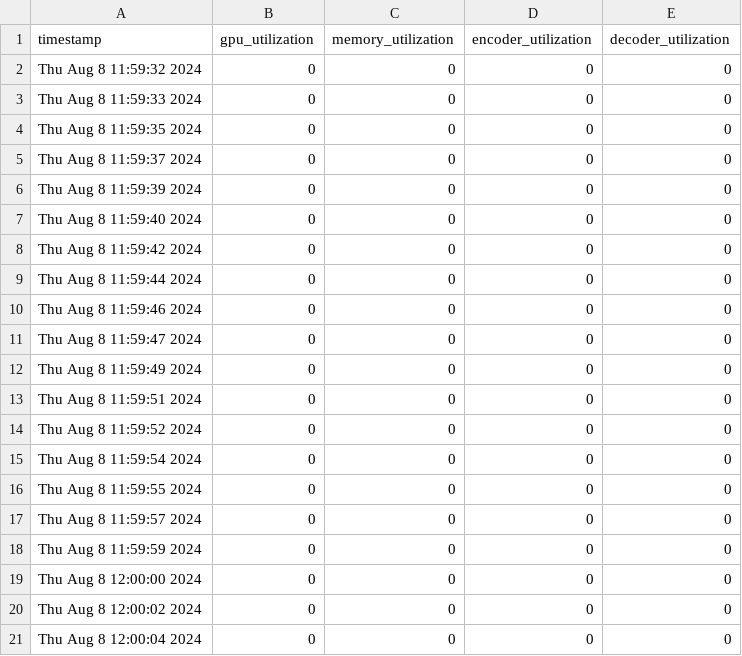
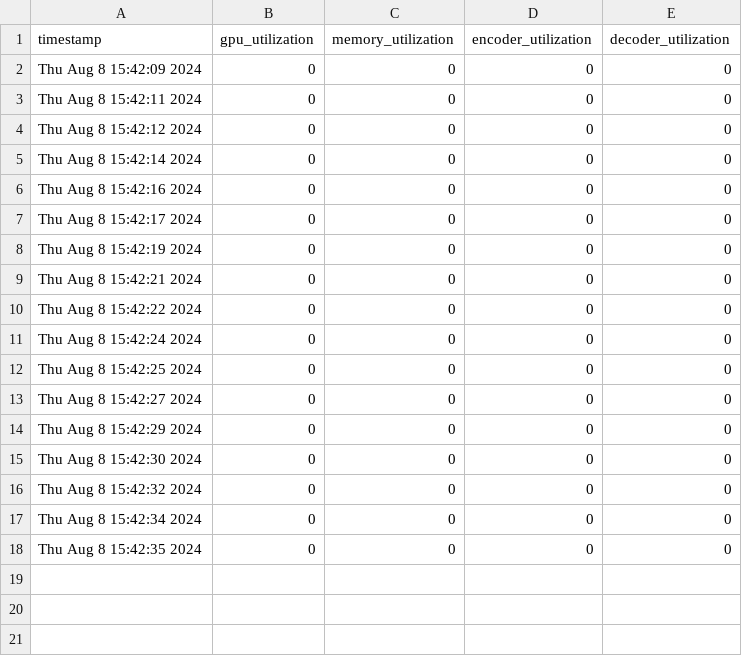
Before and after one commit to KamaTechOrg/MultiDrone_Algo, a CSV file: detection-team/evaluation/evaluation_metrics/gpu_utilization.csv, drawn as a sheet.

```diff
--- a/detection-team/evaluation/evaluation_metrics/gpu_utilization.csv
+++ b/detection-team/evaluation/evaluation_metrics/gpu_utilization.csv
@@ -1,21 +1,18 @@
 timestamp,gpu_utilization,memory_utilization,encoder_utilization,decoder_utilization
-Thu Aug  8 11:59:32 2024,0,0,0,0
-Thu Aug  8 11:59:33 2024,0,0,0,0
-Thu Aug  8 11:59:35 2024,0,0,0,0
-Thu Aug  8 11:59:37 2024,0,0,0,0
-Thu Aug  8 11:59:39 2024,0,0,0,0
-Thu Aug  8 11:59:40 2024,0,0,0,0
-Thu Aug  8 11:59:42 2024,0,0,0,0
-Thu Aug  8 11:59:44 2024,0,0,0,0
-Thu Aug  8 11:59:46 2024,0,0,0,0
-Thu Aug  8 11:59:47 2024,0,0,0,0
-Thu Aug  8 11:59:49 2024,0,0,0,0
-Thu Aug  8 11:59:51 2024,0,0,0,0
-Thu Aug  8 11:59:52 2024,0,0,0,0
-Thu Aug  8 11:59:54 2024,0,0,0,0
-Thu Aug  8 11:59:55 2024,0,0,0,0
-Thu Aug  8 11:59:57 2024,0,0,0,0
-Thu Aug  8 11:59:59 2024,0,0,0,0
-Thu Aug  8 12:00:00 2024,0,0,0,0
-Thu Aug  8 12:00:02 2024,0,0,0,0
-Thu Aug  8 12:00:04 2024,0,0,0,0
+Thu Aug  8 15:42:09 2024,0,0,0,0
+Thu Aug  8 15:42:11 2024,0,0,0,0
+Thu Aug  8 15:42:12 2024,0,0,0,0
+Thu Aug  8 15:42:14 2024,0,0,0,0
+Thu Aug  8 15:42:16 2024,0,0,0,0
+Thu Aug  8 15:42:17 2024,0,0,0,0
+Thu Aug  8 15:42:19 2024,0,0,0,0
+Thu Aug  8 15:42:21 2024,0,0,0,0
+Thu Aug  8 15:42:22 2024,0,0,0,0
+Thu Aug  8 15:42:24 2024,0,0,0,0
+Thu Aug  8 15:42:25 2024,0,0,0,0
+Thu Aug  8 15:42:27 2024,0,0,0,0
+Thu Aug  8 15:42:29 2024,0,0,0,0
+Thu Aug  8 15:42:30 2024,0,0,0,0
+Thu Aug  8 15:42:32 2024,0,0,0,0
+Thu Aug  8 15:42:34 2024,0,0,0,0
+Thu Aug  8 15:42:35 2024,0,0,0,0
```
Also changed, not shown: 4 other files.
